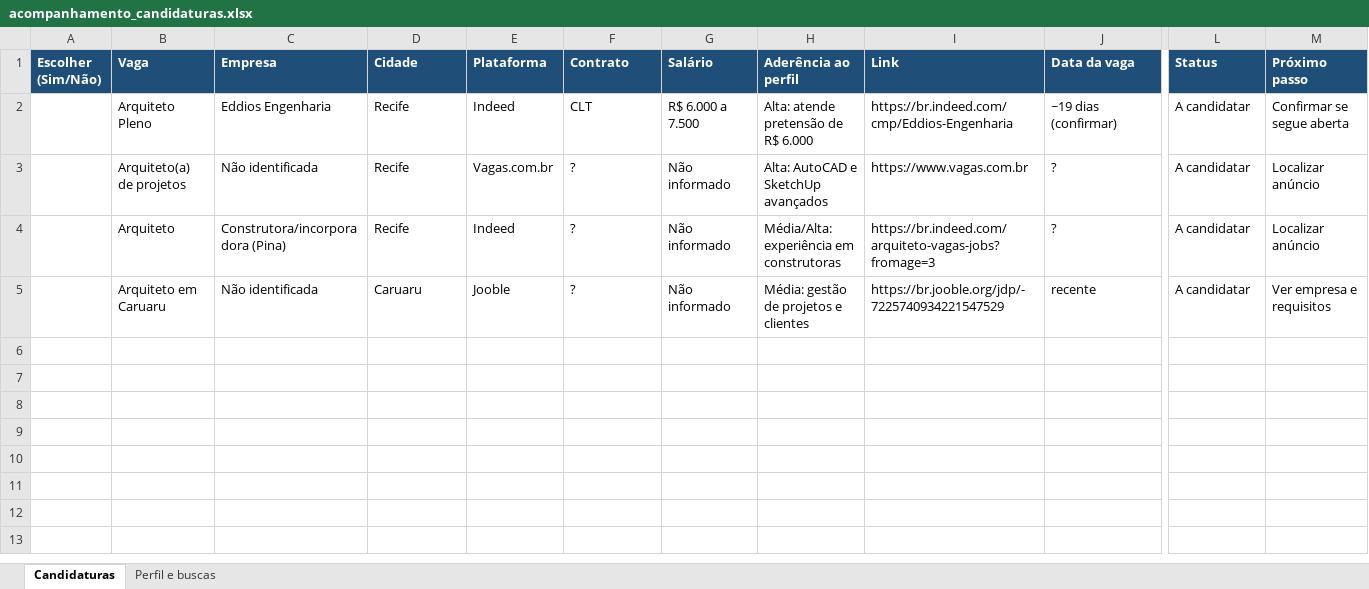
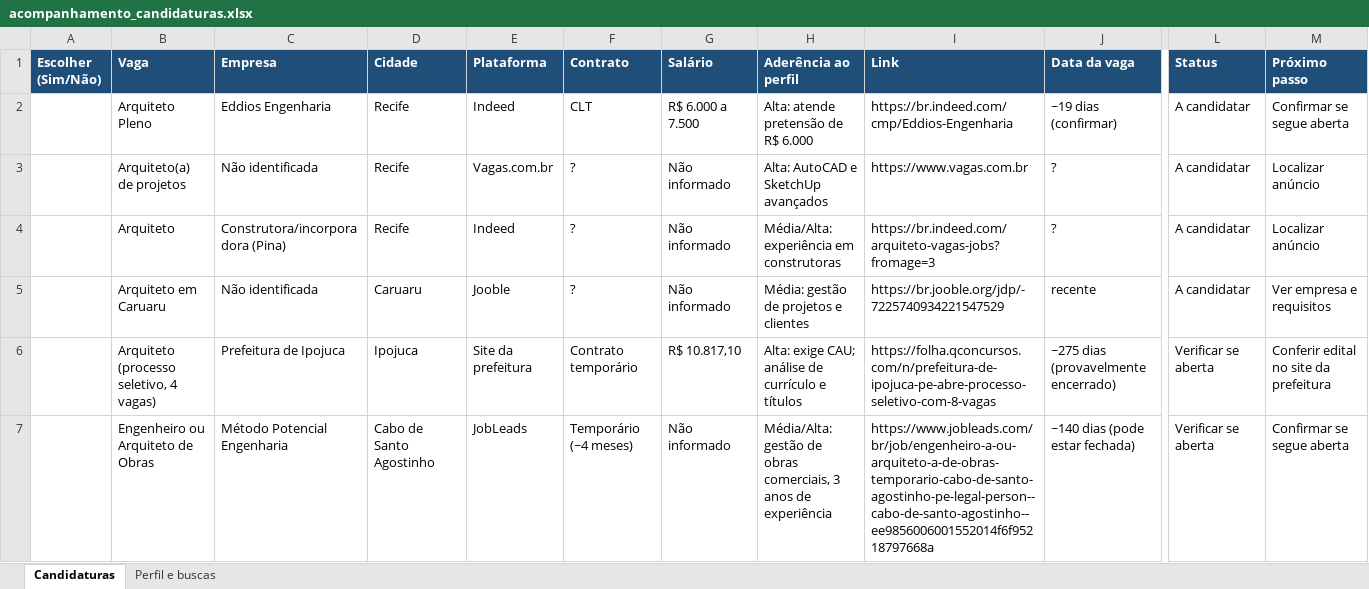
Before and after one commit to allanportopontess/-imoveli, an Excel workbook: acompanhamento_candidaturas.xlsx, sheet Candidaturas, drawn as a sheet; only a part is shown, gaps mark what is left out; values as stored, in another font and other column widths than the file's, no borders; rows hold the shown columns only; the diff names each change by its address in the sheet, - before the commit and + after, or states it on an @@ line.

```diff
--- a/acompanhamento_candidaturas.xlsx (sheet Candidaturas)
+++ b/acompanhamento_candidaturas.xlsx (sheet Candidaturas)
+row 6:  | Arquiteto (processo seletivo, 4 vagas) | Prefeitura de Ipojuca | Ipojuca | Site da prefeitura | Contrato temporário | R$ 10.817,10 | Alta: exige CAU; análise de currículo e títulos | https://folha.qconcursos.com/n/prefeitura-de-ipojuca-pe-abre-processo-seletivo-com-8-vagas | ~275 dias (provavelmente encerrado) | Verificar se aberta | Conferir edital no site da prefeitura
+row 7:  | Engenheiro ou Arquiteto de Obras | Método Potencial Engenharia | Cabo de Santo Agostinho | JobLeads | Temporário (~4 meses) | Não informado | Média/Alta: gestão de obras comerciais, 3 anos de experiência | https://www.jobleads.com/br/job/engenheiro-a-ou-arquiteto-a-de-obras-temporario-cabo-de-santo-agostinho-pe-legal-person--cabo-de-santo-agostinho--ee9856006001552014f6f95218797668a | ~140 dias (pode estar fechada) | Verificar se aberta | Confirmar se segue aberta
```
Also changed, not shown: sheet Perfil e buscas.
